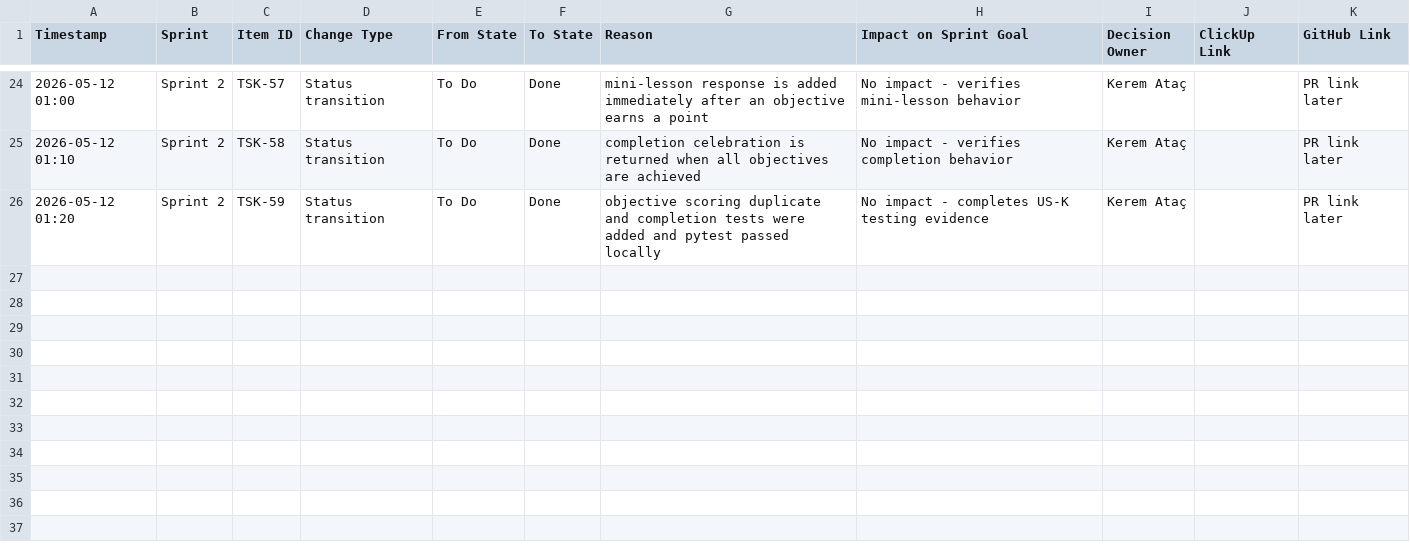
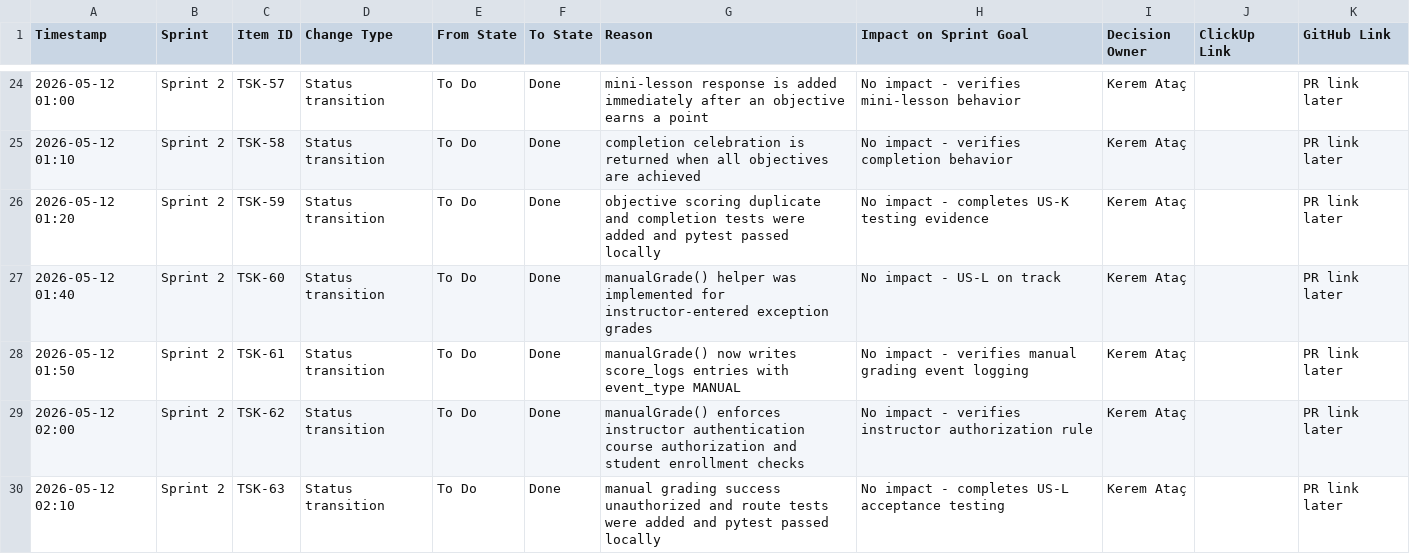
Before and after one commit to Kremelim/LLMProject, a CSV file: evidence/G00_S2_SCOPE_CHANGE_LOG_2026-05-11.csv, drawn as a sheet; only a part is shown, gaps mark what is left out.

Commit message:
[US-L][TSK-60-TSK-63] Add manual grading

```diff
--- a/evidence/G00_S2_SCOPE_CHANGE_LOG_2026-05-11.csv
+++ b/evidence/G00_S2_SCOPE_CHANGE_LOG_2026-05-11.csv
@@ -26 +26,5 @@
 2026-05-12 01:20,Sprint 2,TSK-59,Status transition,To Do,Done,objective scoring duplicate and completion tests were added and pytest passed locally,No impact - completes US-K testing evidence,Kerem Ataç,,PR link later
+2026-05-12 01:40,Sprint 2,TSK-60,Status transition,To Do,Done,manualGrade() helper was implemented for instructor-entered exception grades,No impact - US-L on track,Kerem Ataç,,PR link later
+2026-05-12 01:50,Sprint 2,TSK-61,Status transition,To Do,Done,manualGrade() now writes score_logs entries with event_type MANUAL,No impact - verifies manual grading event logging,Kerem Ataç,,PR link later
+2026-05-12 02:00,Sprint 2,TSK-62,Status transition,To Do,Done,manualGrade() enforces instructor authentication course authorization and student enrollment checks,No impact - verifies instructor authorization rule,Kerem Ataç,,PR link later
+2026-05-12 02:10,Sprint 2,TSK-63,Status transition,To Do,Done,manual grading success unauthorized and route tests were added and pytest passed locally,No impact - completes US-L acceptance testing,Kerem Ataç,,PR link later
```
Also changed, not shown: evidence/G00_S2_SPRINT_BACKLOG_2026-05-11.csv, 3 other files.
